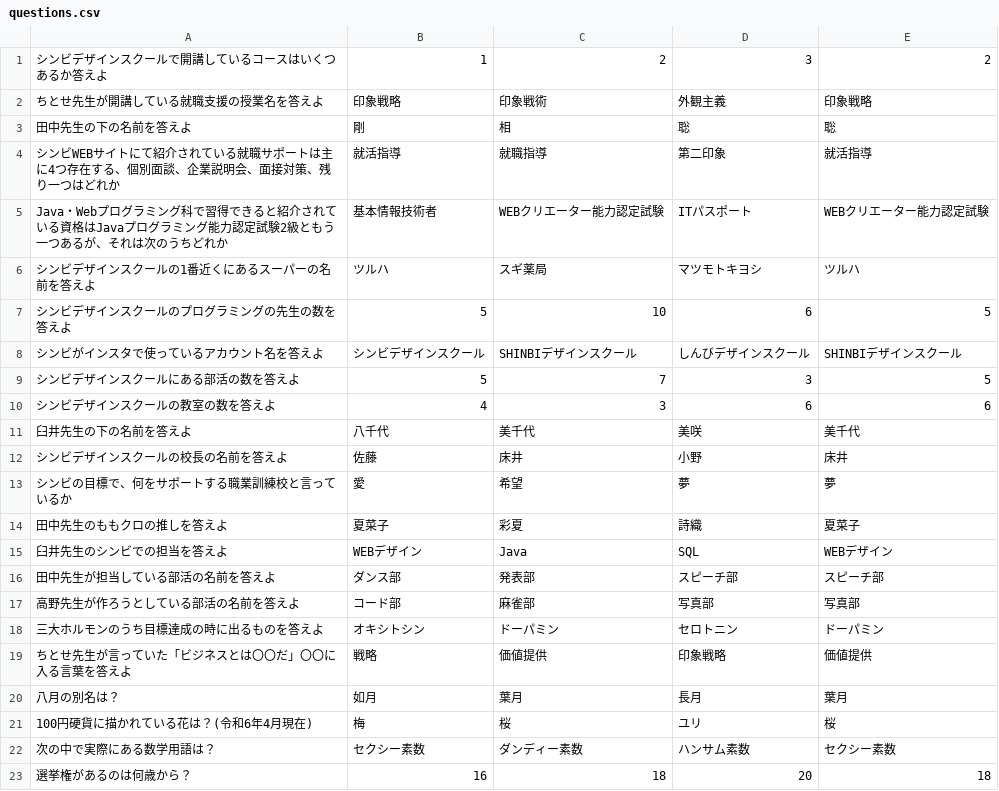
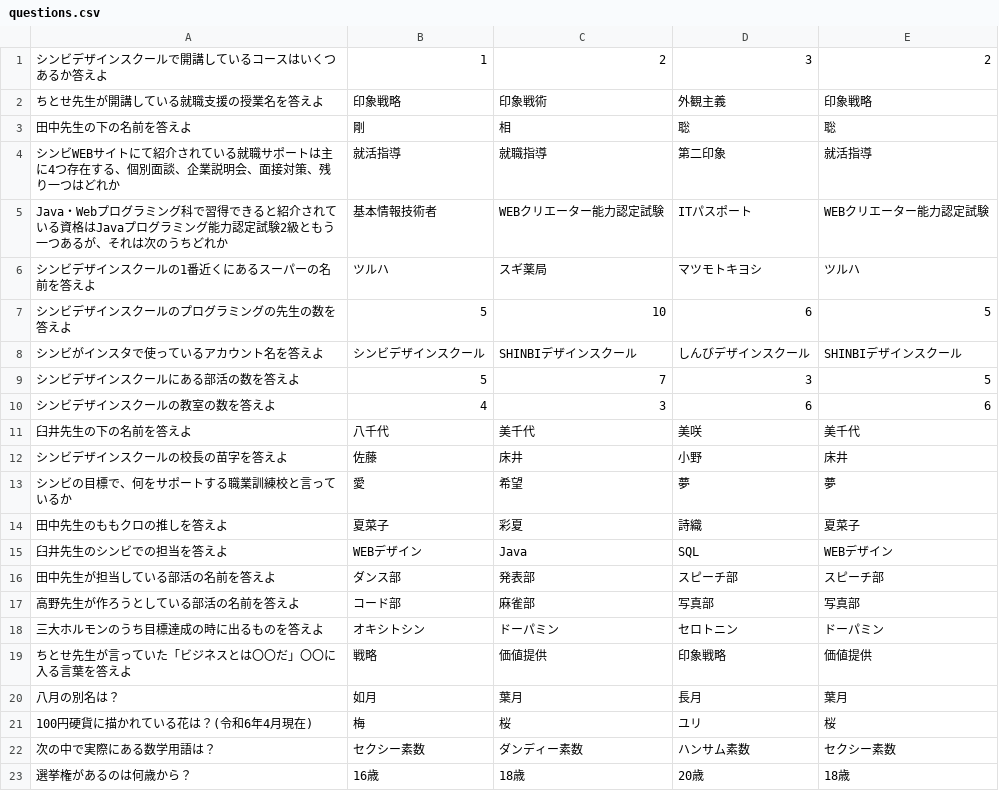
Before and after one commit to shinbi-design-school/TAIYO-GAME, a CSV file: questions.csv, drawn as a sheet.

Commit message:
問題追加

```diff
--- a/questions.csv
+++ b/questions.csv
@@ -11,3 +11,3 @@ Java・Webプログラミング科で習得できると紹介されている資
 臼井先生の下の名前を答えよ,八千代,美千代,美咲,美千代,
-シンビデザインスクールの校長の名前を答えよ,佐藤,床井,小野,床井,
+シンビデザインスクールの校長の苗字を答えよ,佐藤,床井,小野,床井,
 シンビの目標で、何をサポートする職業訓練校と言っているか,愛,希望,夢,夢,
@@ -22,2 +22,2 @@ Java・Webプログラミング科で習得できると紹介されている資
 次の中で実際にある数学用語は？,セクシー素数,ダンディー素数,ハンサム素数,セクシー素数,
-選挙権があるのは何歳から？,16,18,20,18,
+選挙権があるのは何歳から？,16歳,18歳,20歳,18歳,
```
